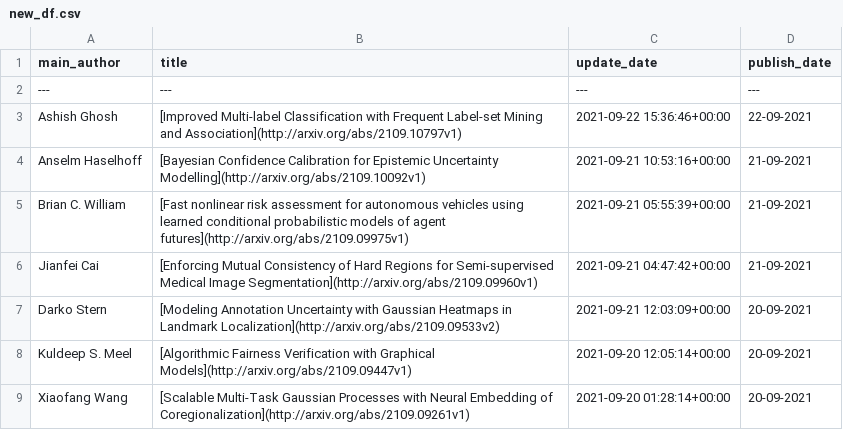
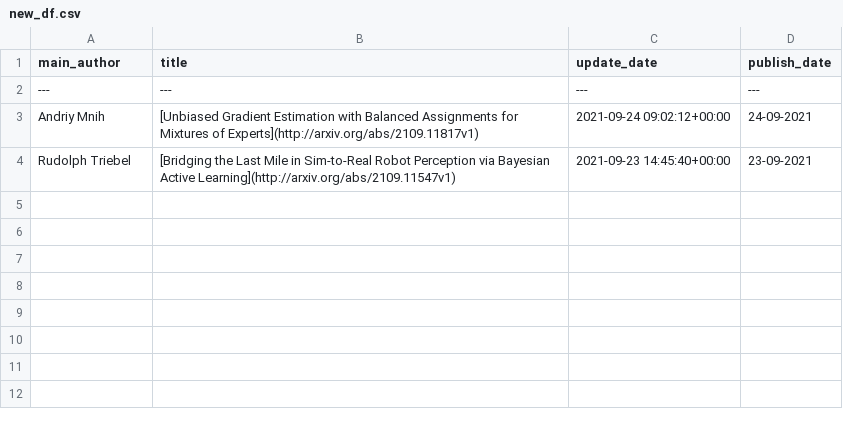
Before and after one commit to egstatsml/arxivsearch, a CSV file: mcmc/new_df.csv, drawn as a sheet.

```diff
--- a/mcmc/new_df.csv
+++ b/mcmc/new_df.csv
@@ -2,8 +2,3 @@ main_author|title|update_date|publish_date
 ---|---|---|---
-Ashish Ghosh|[Improved Multi-label Classification with Frequent Label-set Mining and   Association](http://arxiv.org/abs/2109.10797v1)|2021-09-22 15:36:46+00:00|22-09-2021
-Anselm Haselhoff|[Bayesian Confidence Calibration for Epistemic Uncertainty Modelling](http://arxiv.org/abs/2109.10092v1)|2021-09-21 10:53:16+00:00|21-09-2021
-Brian C. William|[Fast nonlinear risk assessment for autonomous vehicles using learned   conditional probabilistic models of agent futures](http://arxiv.org/abs/2109.09975v1)|2021-09-21 05:55:39+00:00|21-09-2021
-Jianfei Cai|[Enforcing Mutual Consistency of Hard Regions for Semi-supervised Medical   Image Segmentation](http://arxiv.org/abs/2109.09960v1)|2021-09-21 04:47:42+00:00|21-09-2021
-Darko Stern|[Modeling Annotation Uncertainty with Gaussian Heatmaps in Landmark   Localization](http://arxiv.org/abs/2109.09533v2)|2021-09-21 12:03:09+00:00|20-09-2021
-Kuldeep S. Meel|[Algorithmic Fairness Verification with Graphical Models](http://arxiv.org/abs/2109.09447v1)|2021-09-20 12:05:14+00:00|20-09-2021
-Xiaofang Wang|[Scalable Multi-Task Gaussian Processes with Neural Embedding of   Coregionalization](http://arxiv.org/abs/2109.09261v1)|2021-09-20 01:28:14+00:00|20-09-2021
+Andriy Mnih|[Unbiased Gradient Estimation with Balanced Assignments for Mixtures of   Experts](http://arxiv.org/abs/2109.11817v1)|2021-09-24 09:02:12+00:00|24-09-2021
+Rudolph Triebel|[Bridging the Last Mile in Sim-to-Real Robot Perception via Bayesian   Active Learning](http://arxiv.org/abs/2109.11547v1)|2021-09-23 14:45:40+00:00|23-09-2021
```
Also changed, not shown: mcmc/readme_df.csv, 5 other files.
